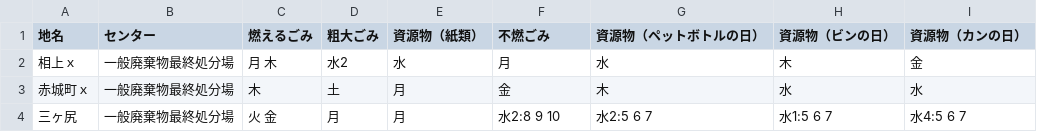
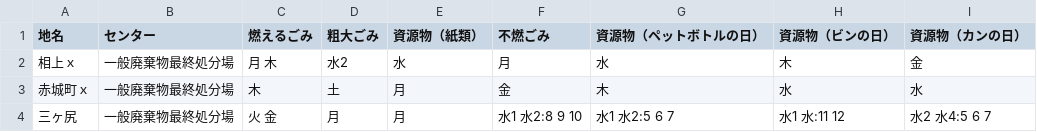
Before and after one commit to codeforkanazawa-org/5374, a CSV file: data/area_days.csv, drawn as a sheet.

Commit message:
Update area_days.csv

```diff
--- a/data/area_days.csv
+++ b/data/area_days.csv
@@ -3,2 +3,2 @@
 赤城町ｘ,一般廃棄物最終処分場,木,土,月,金,木,水,水
-三ヶ尻,一般廃棄物最終処分場,火 金,月,月,水2:8 9 10,水2:5 6 7,水1:5 6 7,水4:5 6 7
+三ヶ尻,一般廃棄物最終処分場,火 金,月,月,水1 水2:8 9 10,水1 水2:5 6 7,水1 水:11 12,水2 水4:5 6 7
```
